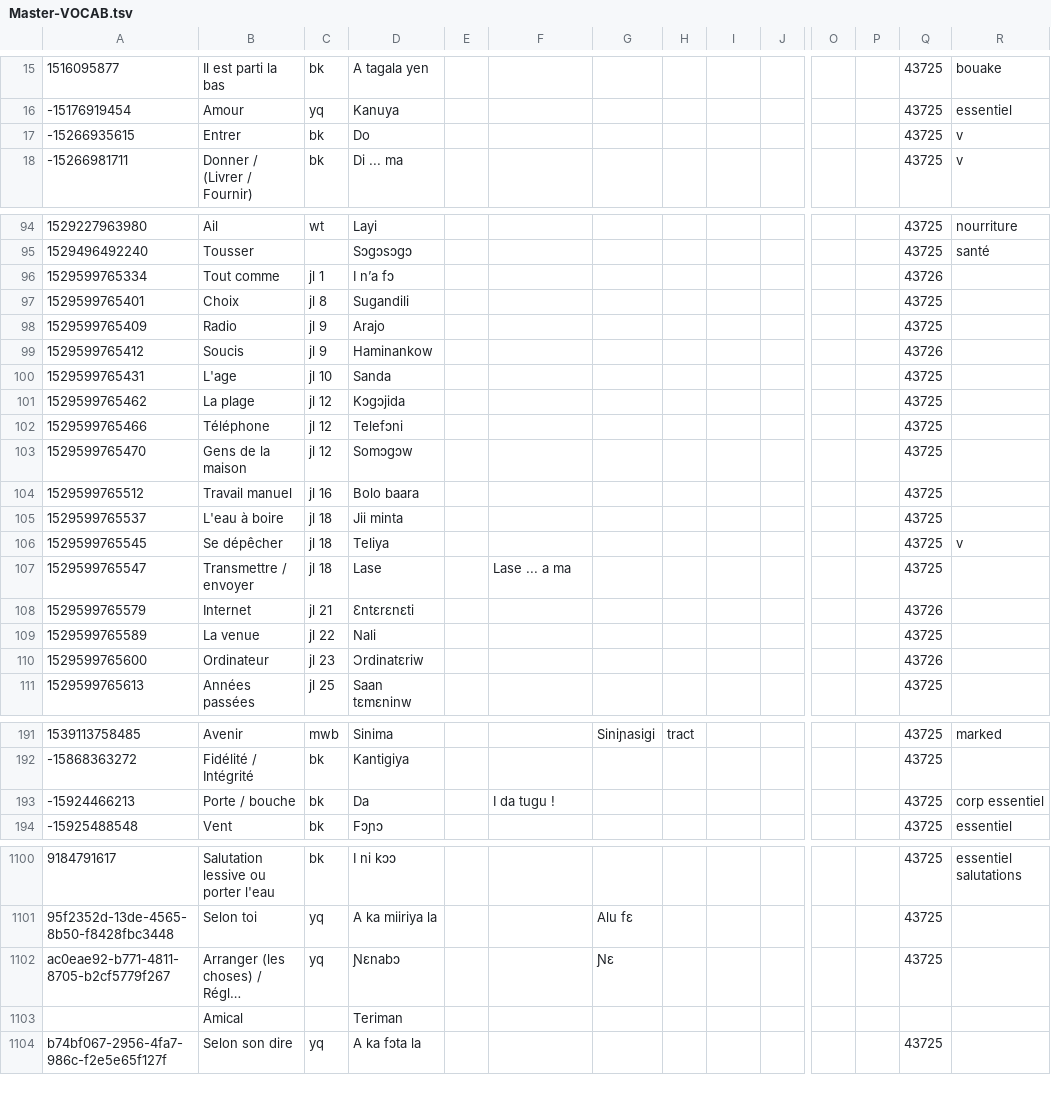
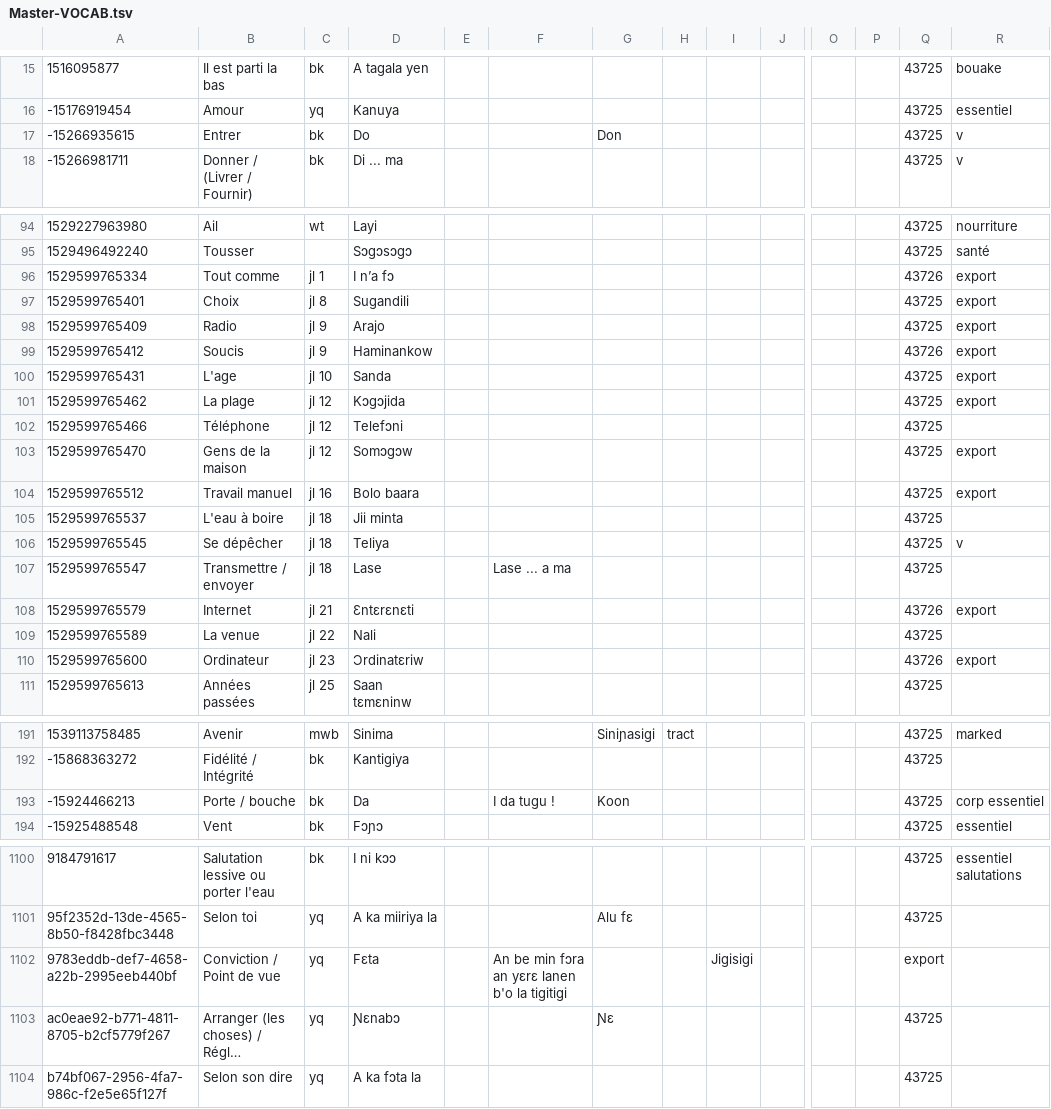
Before and after one commit to boydkelly/blog, a TSV file: static/download/Master-VOCAB.tsv, drawn as a sheet; only a part is shown, gaps mark what is left out; long unchanged cells end in …; removed rows and columns are numbered as before the commit, all else as after; rows hold the shown columns only; the diff covers the shown part only; the diff names each change by its address in the sheet, - before the commit and + after, or states it on an @@ line.

Commit message:
anki updates by script

```diff
--- a/static/download/Master-VOCAB.tsv
+++ b/static/download/Master-VOCAB.tsv
-G17: (empty)
+G17: Don
-R96:R101: (empty)
+R96:R101: export
-R103:R104: (empty)
+R103:R104: export
-R108: (empty)
+R108: export
-R110: (empty)
+R110: export
-G193: (empty)
+G193: Koon
+row 1102: 9783eddb-def7-4658-a22b-2995eeb440bf | Conviction / Point de vue | yq | Fɛta |  | An be min fɔra an yɛrɛ lanen b'o la tigitigi |  |  | Jigisigi |  |  |  | export
-row 1103:  | Amical |  | Teriman
```
Also changed, not shown: 2 edited cells elsewhere in this file.
